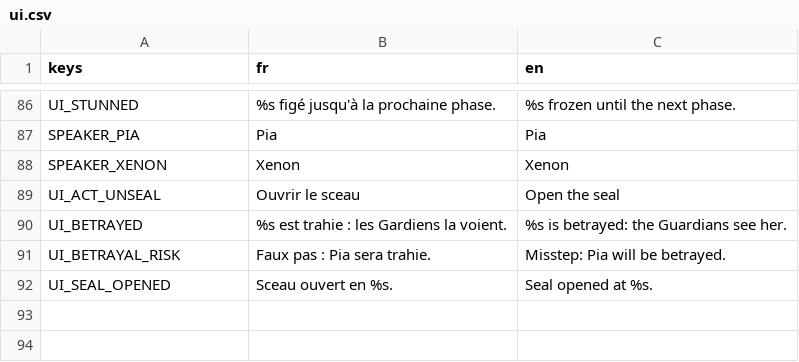
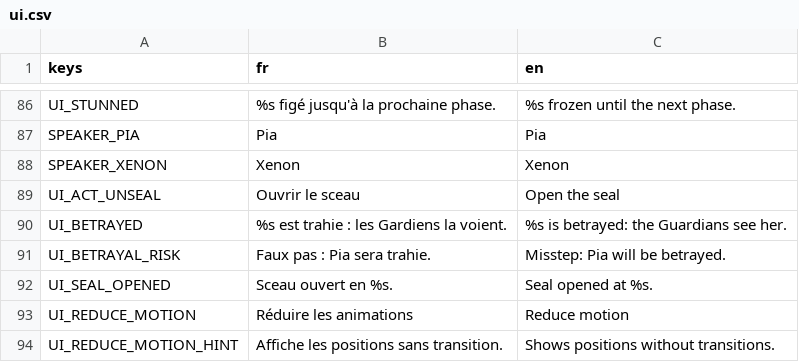
Before and after one commit to devdownin/Dogs, a CSV file: data/i18n/ui.csv, drawn as a sheet; only a part is shown, gaps mark what is left out.

```diff
--- a/data/i18n/ui.csv
+++ b/data/i18n/ui.csv
@@ -94 +94,3 @@ UI_BETRAYAL_RISK,Faux pas : Pia sera trahie.,Misstep: Pia will be betrayed.
 UI_SEAL_OPENED,Sceau ouvert en %s.,Seal opened at %s.
+UI_REDUCE_MOTION,Réduire les animations,Reduce motion
+UI_REDUCE_MOTION_HINT,Affiche les positions sans transition.,Shows positions without transitions.
```
Also changed, not shown: 16 other files.
